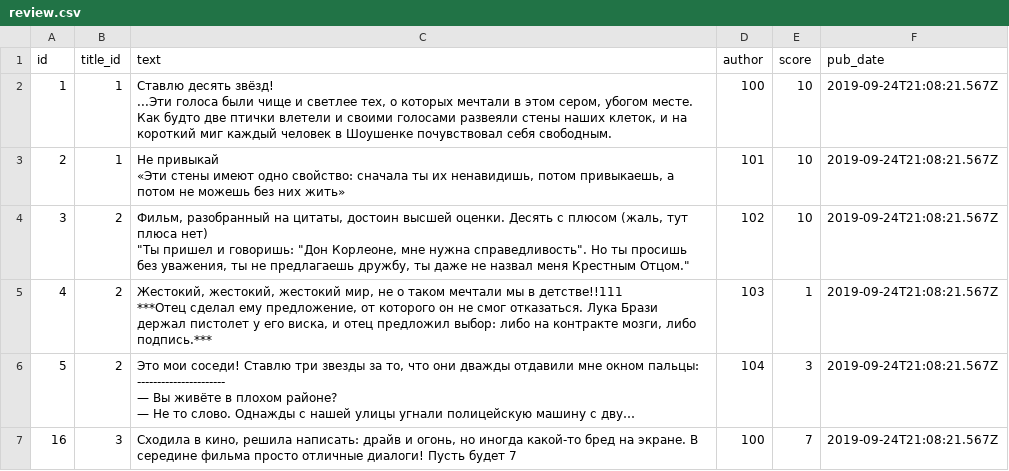
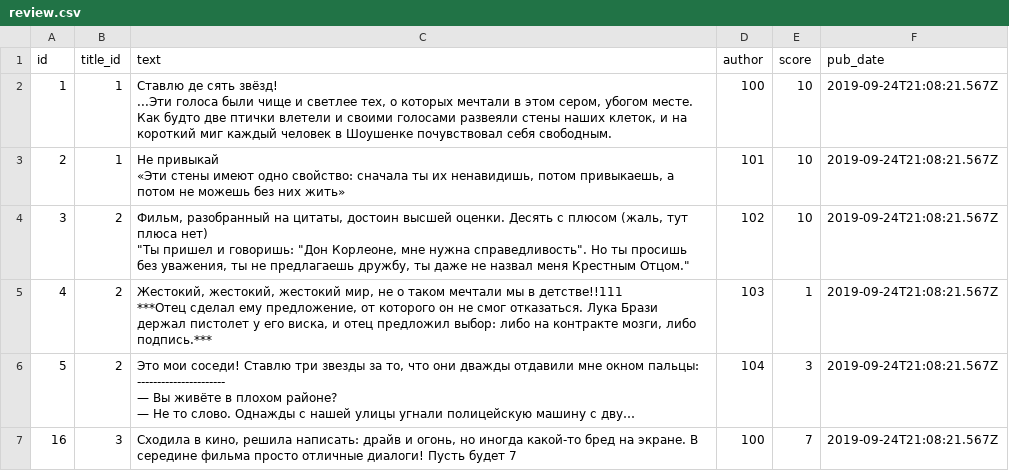
Before and after one commit to Mikhail0-O/api_yamdb, a CSV file: api_yamdb/static/data/review.csv, drawn as a sheet; only a part is shown; long unchanged cells end in ….

```diff
--- a/api_yamdb/static/data/review.csv
+++ b/api_yamdb/static/data/review.csv
@@ -1,4 +1,4 @@
 id,title_id,text,author,score,pub_date
-1,1,"Ставлю десять звёзд!
-...Эти голоса были чище и светлее тех, о которых мечтали в этом сером, убогом месте. Как будто две птички влетели и своими голосами развеяли стены наших клеток, и на короткий миг каждый человек в Шоушенке почувствовал себя свободным.",100,10,2019-09-24T21:08:21.567Z
+1,1,"Ставлю де сять звёзд!
+...Эти голоса были чище и светлее тех, о которых мечтали в этом сером, убогом месте. Как будто две птички влетели и своими голосами развеяли стены наших клеток, и на короткий миг каждый человек в Шоушенке почувствовал себя свободным.",100,10,2019-09-24T21:08:21.567Z
 2,1,"Не привыкай
```
Also changed, not shown: 10 other files.
